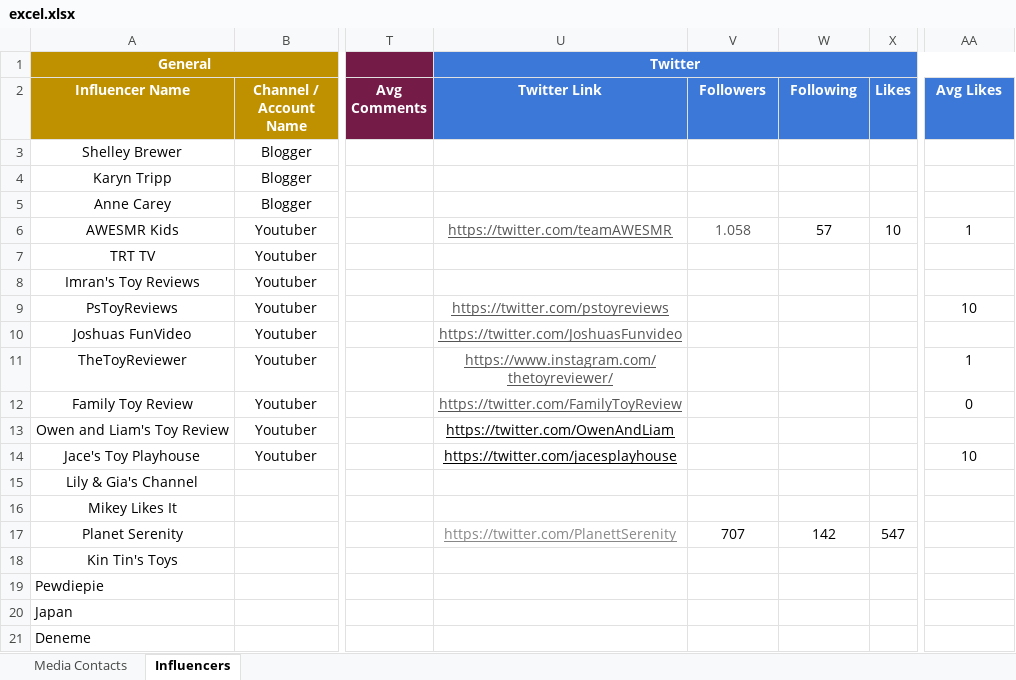
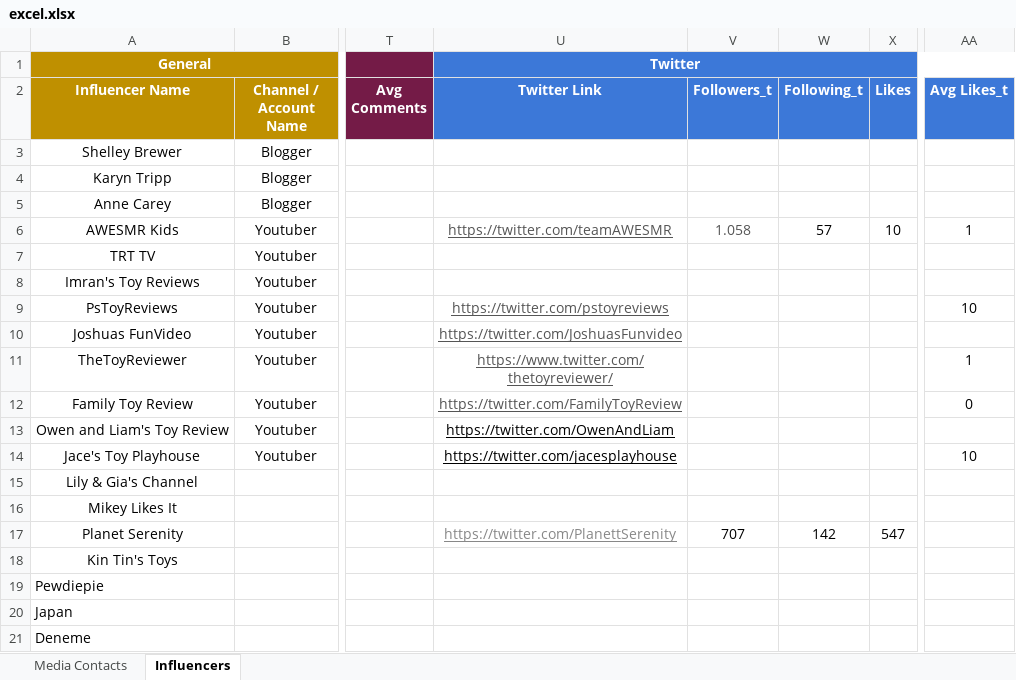
Before and after one commit to muhammetssen/DatabaseUpdater, an Excel workbook: excel.xlsx, sheet Influencers, drawn as a sheet; only a part is shown, gaps mark what is left out; values as stored, in another font and other column widths than the file's, no borders; the diff names each change by its address in the sheet, - before the commit and + after, or states it on an @@ line.

```diff
--- a/excel.xlsx (sheet Influencers)
+++ b/excel.xlsx (sheet Influencers)
-V2: Followers
+V2: Followers_t
-W2: Following
+W2: Following_t
-AA2: Avg Likes
+AA2: Avg Likes_t
-U11 (Twitter Link): https://www.instagram.com/thetoyreviewer/
+U11 (Twitter Link): https://www.twitter.com/thetoyreviewer/
```
Also changed, not shown: output.xlsx, 2 other files.
